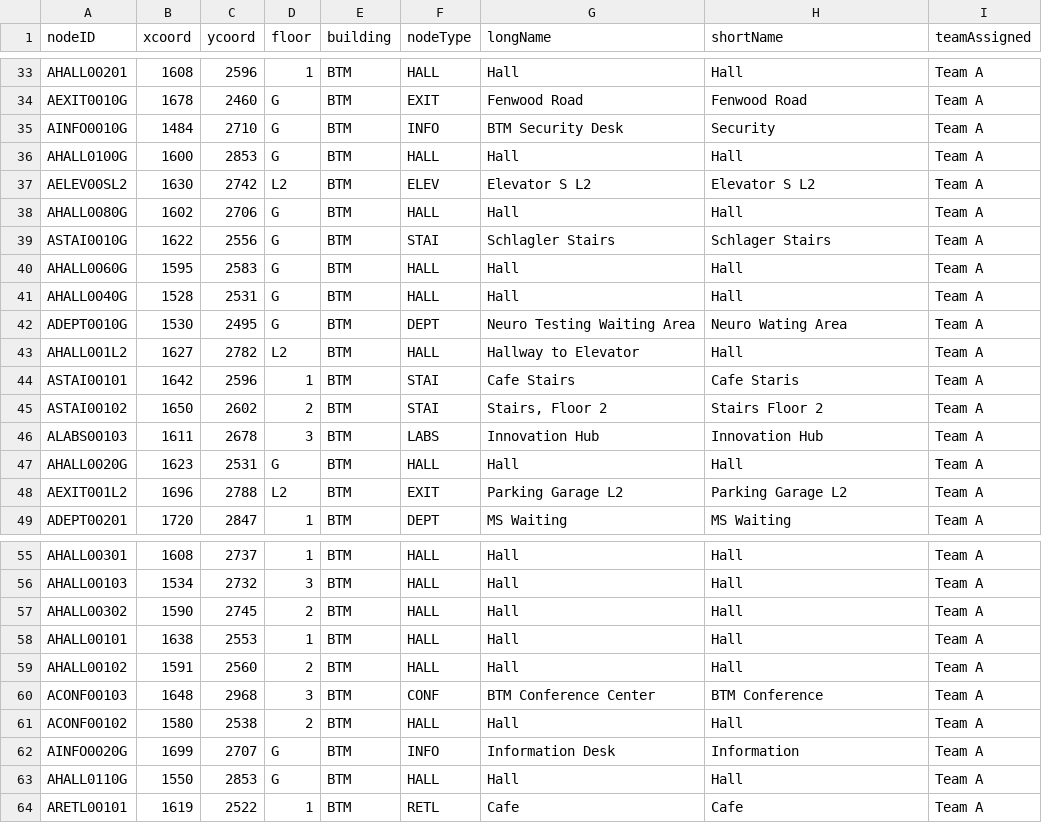
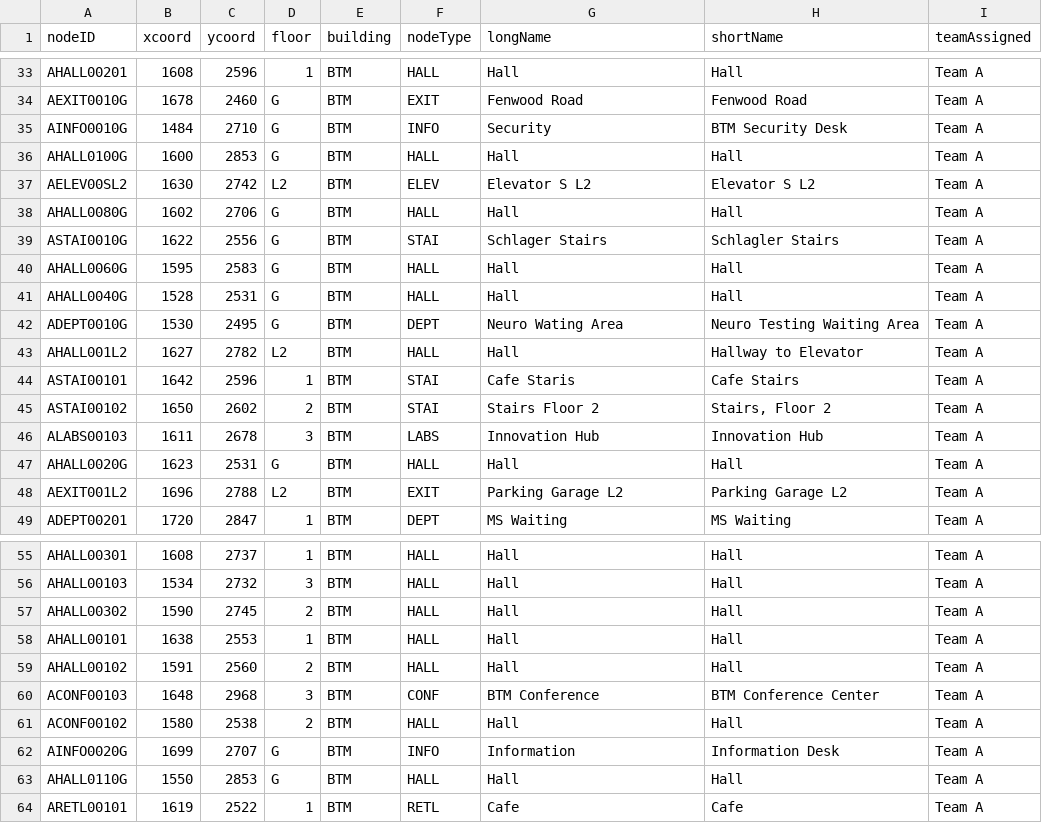
Before and after one commit to Azure-Abominable-Snowman/cs3733teama, a CSV file: csvdata/MapAnodes.csv, drawn as a sheet; only a part is shown, gaps mark what is left out; the diff covers the shown part only.

```diff
--- a/csvdata/MapAnodes.csv
+++ b/csvdata/MapAnodes.csv
@@ -34,3 +34,3 @@ nodeID,xcoord,ycoord,floor,building,nodeType,longName,shortName,teamAssigned
 "AEXIT0010G",1678,2460,"G","BTM","EXIT","Fenwood Road","Fenwood Road","Team A"
-"AINFO0010G",1484,2710,"G","BTM","INFO","BTM Security Desk","Security","Team A"
+"AINFO0010G",1484,2710,"G","BTM","INFO","Security","BTM Security Desk","Team A"
 "AHALL0100G",1600,2853,"G","BTM","HALL","Hall","Hall","Team A"
@@ -38,9 +38,9 @@ nodeID,xcoord,ycoord,floor,building,nodeType,longName,shortName,teamAssigned
 "AHALL0080G",1602,2706,"G","BTM","HALL","Hall","Hall","Team A"
-"ASTAI0010G",1622,2556,"G","BTM","STAI","Schlagler Stairs","Schlager Stairs","Team A"
+"ASTAI0010G",1622,2556,"G","BTM","STAI","Schlager Stairs","Schlagler Stairs","Team A"
 "AHALL0060G",1595,2583,"G","BTM","HALL","Hall","Hall","Team A"
 "AHALL0040G",1528,2531,"G","BTM","HALL","Hall","Hall","Team A"
-"ADEPT0010G",1530,2495,"G","BTM","DEPT","Neuro Testing Waiting Area ","Neuro Wating Area","Team A"
-"AHALL001L2",1627,2782,"L2","BTM","HALL","Hallway to Elevator","Hall","Team A"
-"ASTAI00101",1642,2596,"1","BTM","STAI","Cafe Stairs","Cafe Staris","Team A"
-"ASTAI00102",1650,2602,"2","BTM","STAI","Stairs, Floor 2","Stairs Floor 2","Team A"
+"ADEPT0010G",1530,2495,"G","BTM","DEPT","Neuro Wating Area","Neuro Testing Waiting Area ","Team A"
+"AHALL001L2",1627,2782,"L2","BTM","HALL","Hall","Hallway to Elevator","Team A"
+"ASTAI00101",1642,2596,"1","BTM","STAI","Cafe Staris","Cafe Stairs","Team A"
+"ASTAI00102",1650,2602,"2","BTM","STAI","Stairs Floor 2","Stairs, Floor 2","Team A"
 "ALABS00103",1611,2678,"3","BTM","LABS","Innovation Hub","Innovation Hub","Team A"
@@ -59,5 +59,5 @@ nodeID,xcoord,ycoord,floor,building,nodeType,longName,shortName,teamAssigned
 "AHALL00102",1591,2560,"2","BTM","HALL","Hall","Hall","Team A"
-"ACONF00103",1648,2968,"3","BTM","CONF","BTM Conference Center","BTM Conference","Team A"
+"ACONF00103",1648,2968,"3","BTM","CONF","BTM Conference","BTM Conference Center","Team A"
 "ACONF00102",1580,2538,"2","BTM","HALL","Hall","Hall","Team A"
-"AINFO0020G",1699,2707,"G","BTM","INFO","Information Desk","Information","Team A"
+"AINFO0020G",1699,2707,"G","BTM","INFO","Information","Information Desk","Team A"
 "AHALL0110G",1550,2853,"G","BTM","HALL","Hall","Hall","Team A"
```
Also changed, not shown: 22 edited cells elsewhere in this file, csvdata/MapAedges.csv, 3 other files.
